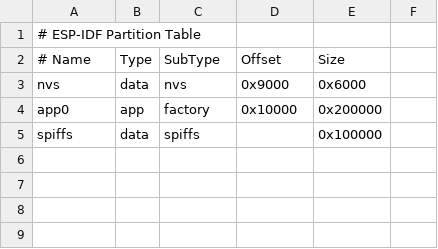
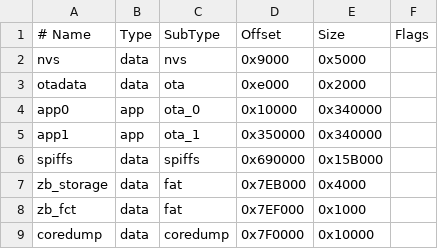
Before and after one commit to hetrodoo/HomeKey-ESP32, a CSV file: partitions.csv, drawn as a sheet.

```diff
--- a/partitions.csv
+++ b/partitions.csv
@@ -1,5 +1,9 @@
-# ESP-IDF Partition Table
-# Name,     Type, SubType, Offset,   Size
-nvs,        data, nvs,     0x9000,   0x6000
-app0,       app,  factory, 0x10000,  0x200000
-spiffs,     data, spiffs, ,         0x100000
+# Name,     Type, SubType, Offset,  Size, Flags
+nvs,        data, nvs,     0x9000,  0x5000,
+otadata,    data, ota,     0xe000,  0x2000,
+app0,       app,  ota_0,   0x10000, 0x340000,
+app1,       app,  ota_1,   0x350000,0x340000,
+spiffs,     data, spiffs,  0x690000,0x15B000,
+zb_storage, data, fat,     0x7EB000,0x4000,
+zb_fct,     data, fat,     0x7EF000,0x1000,
+coredump,   data, coredump,0x7F0000,0x10000,
```
Also changed, not shown: 1 other file.
